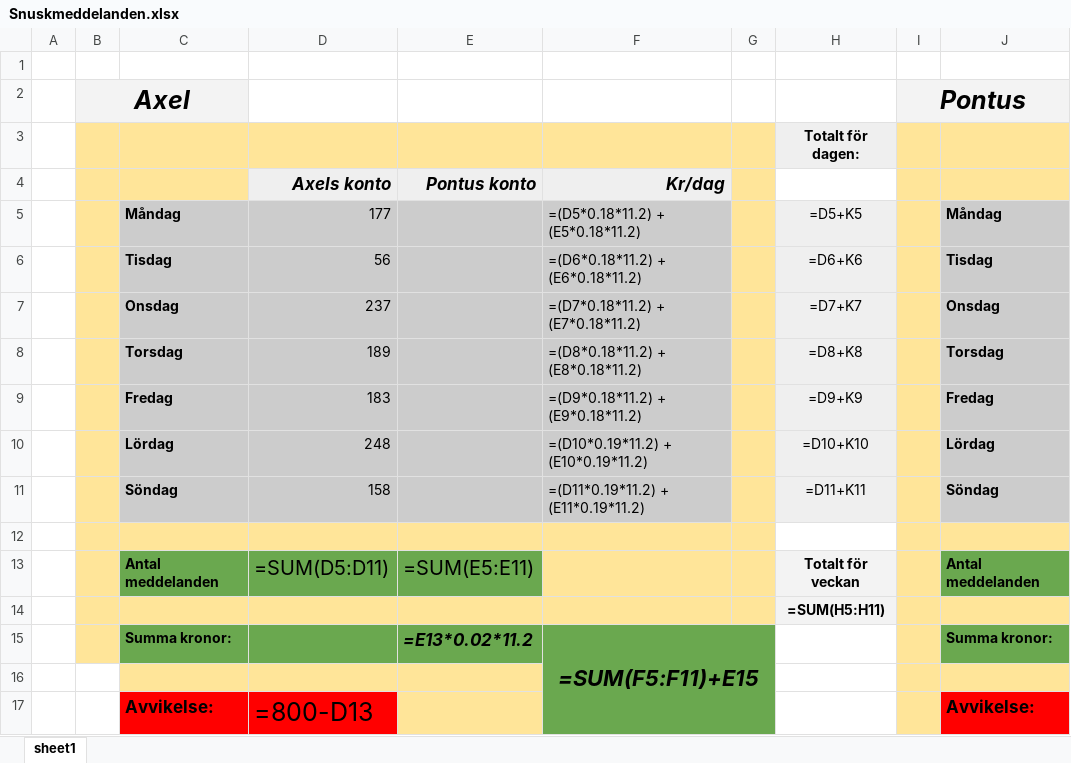
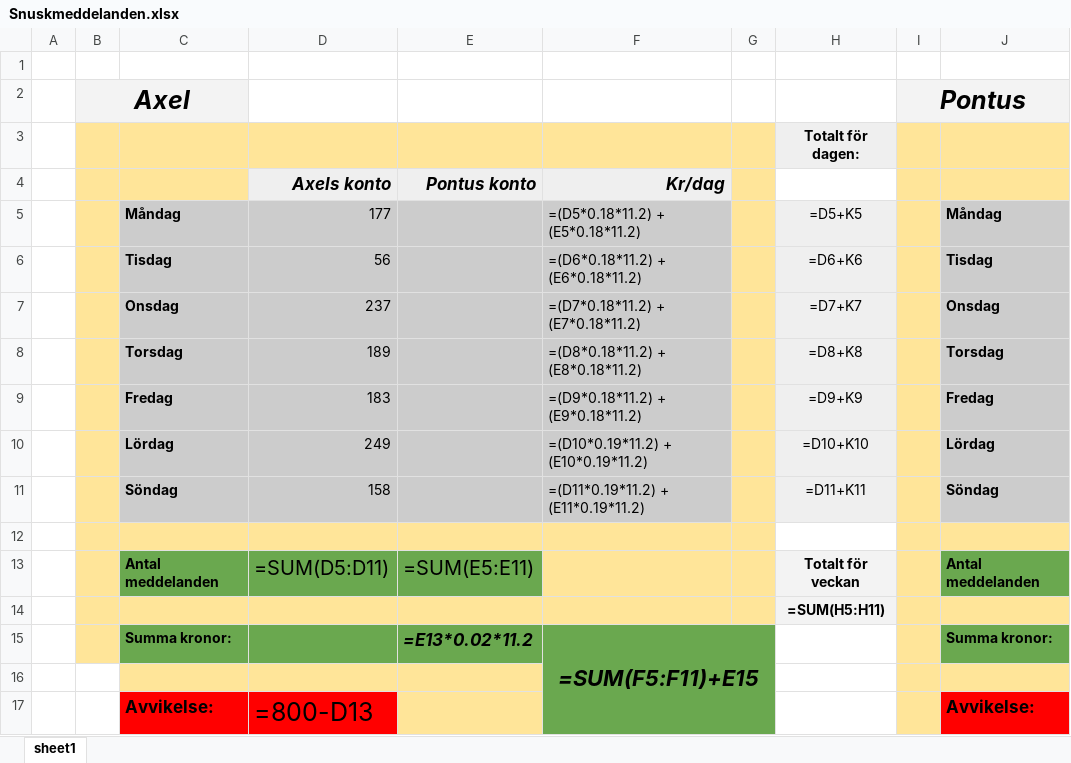
Before and after one commit to Akke403/Chatt, an Excel workbook: Snuskmeddelanden.xlsx, sheet sheet1, drawn as a sheet; only a part is shown; values as stored, in another font and other column widths than the file's, no borders; formulas without a stored value are shown as written; the diff names each change by its address in the sheet, - before the commit and + after, or states it on an @@ line.

Commit message:
Uppdaterade Excel-fil

```diff
--- a/Snuskmeddelanden.xlsx (sheet sheet1)
+++ b/Snuskmeddelanden.xlsx (sheet sheet1)
-D10: 248
+D10: 249
```
